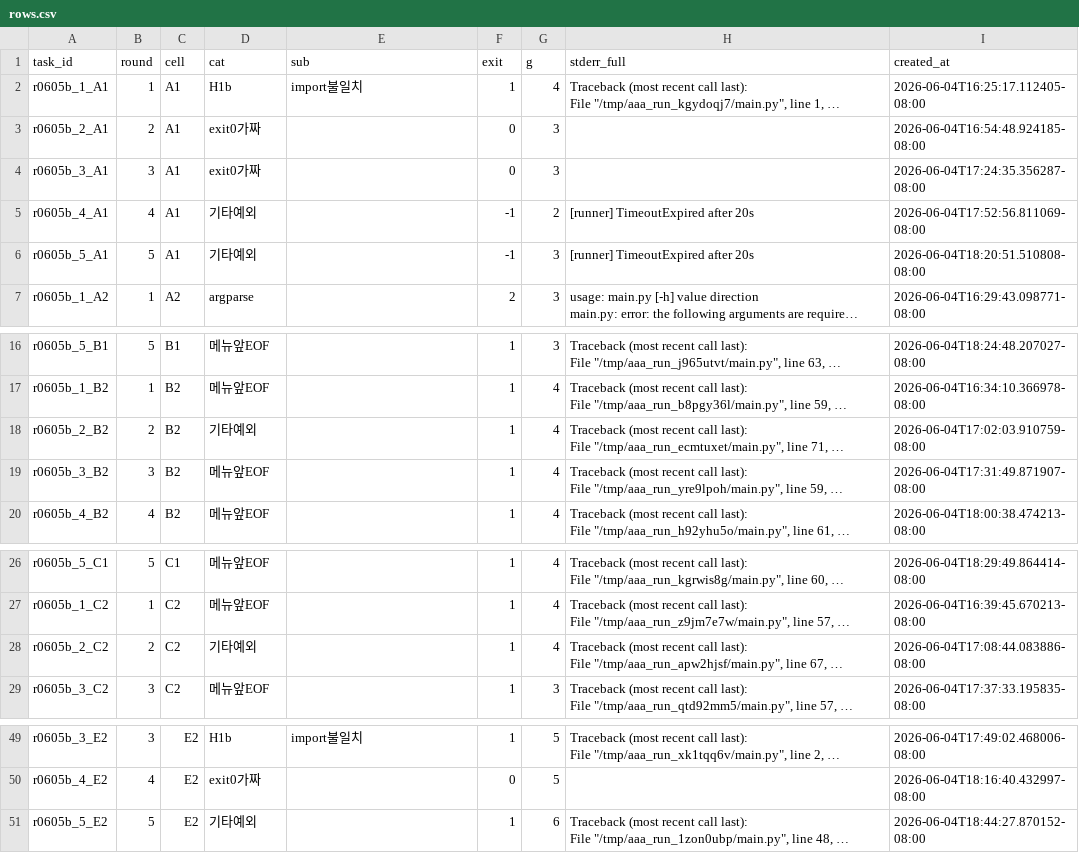
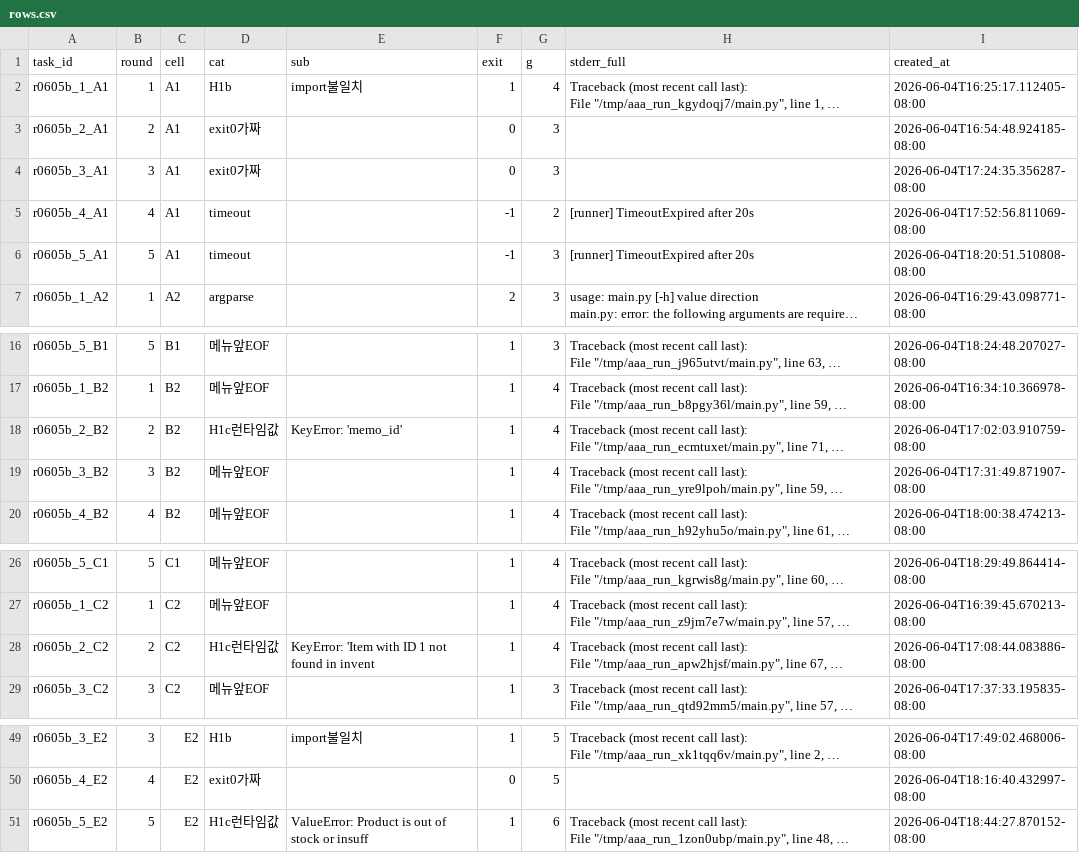
Before and after one commit to BN8624/aaa, a CSV file: analysis_out/r0605b/rows.csv, drawn as a sheet; only a part is shown, gaps mark what is left out; long unchanged cells end in …; the diff names each change by its address in the sheet, - before the commit and + after, or states it on an @@ line.

```diff
--- a/analysis_out/r0605b/rows.csv
+++ b/analysis_out/r0605b/rows.csv
-D5:D6 (cat): 기타예외
+D5:D6 (cat): timeout
-D18 (cat): 기타예외
+D18 (cat): H1c런타임값
-E18 (sub): (empty)
+E18 (sub): KeyError: 'memo_id'
-D28 (cat): 기타예외
+D28 (cat): H1c런타임값
-E28 (sub): (empty)
+E28 (sub): KeyError: 'Item with ID 1 not found in invent
-D51 (cat): 기타예외
+D51 (cat): H1c런타임값
-E51 (sub): (empty)
+E51 (sub): ValueError: Product is out of stock or insuff
```
Also changed, not shown: analysis_out/r0605/rows.csv, 7 other files.
